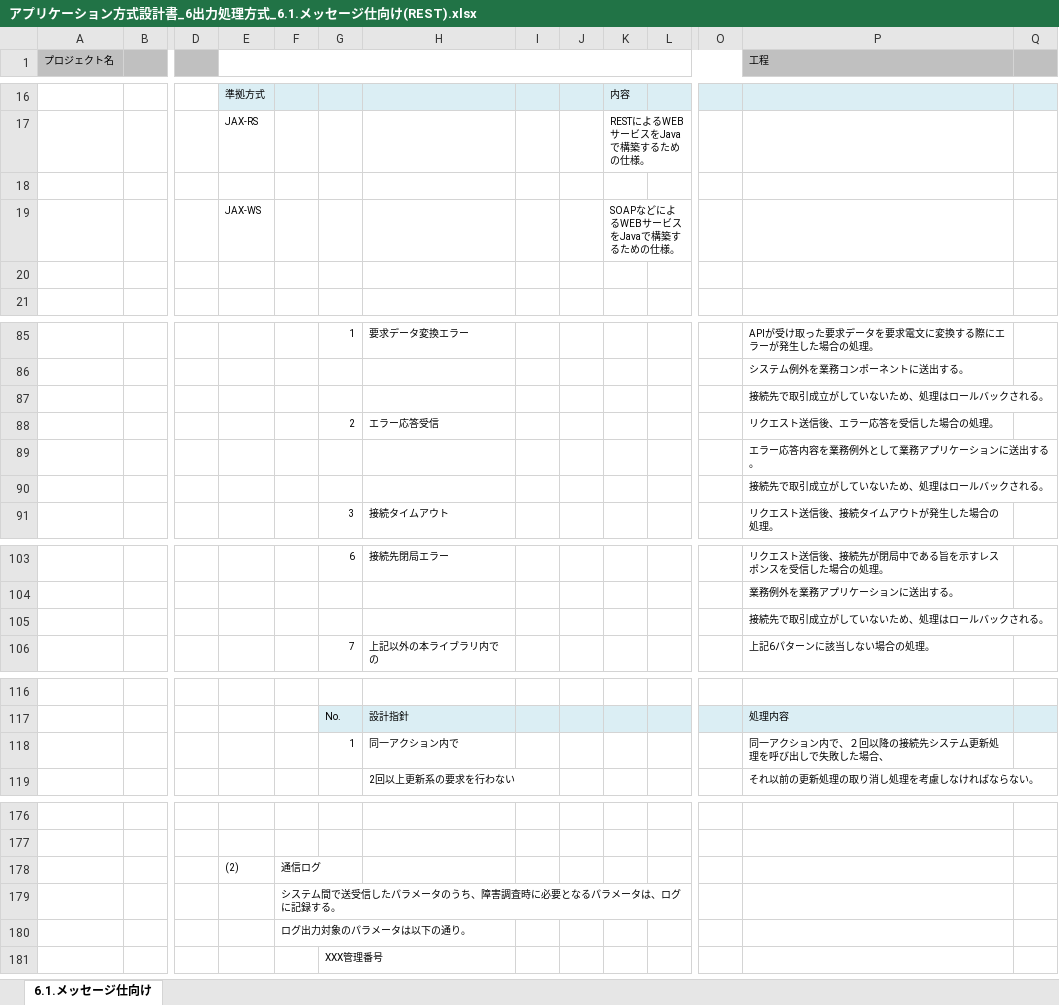
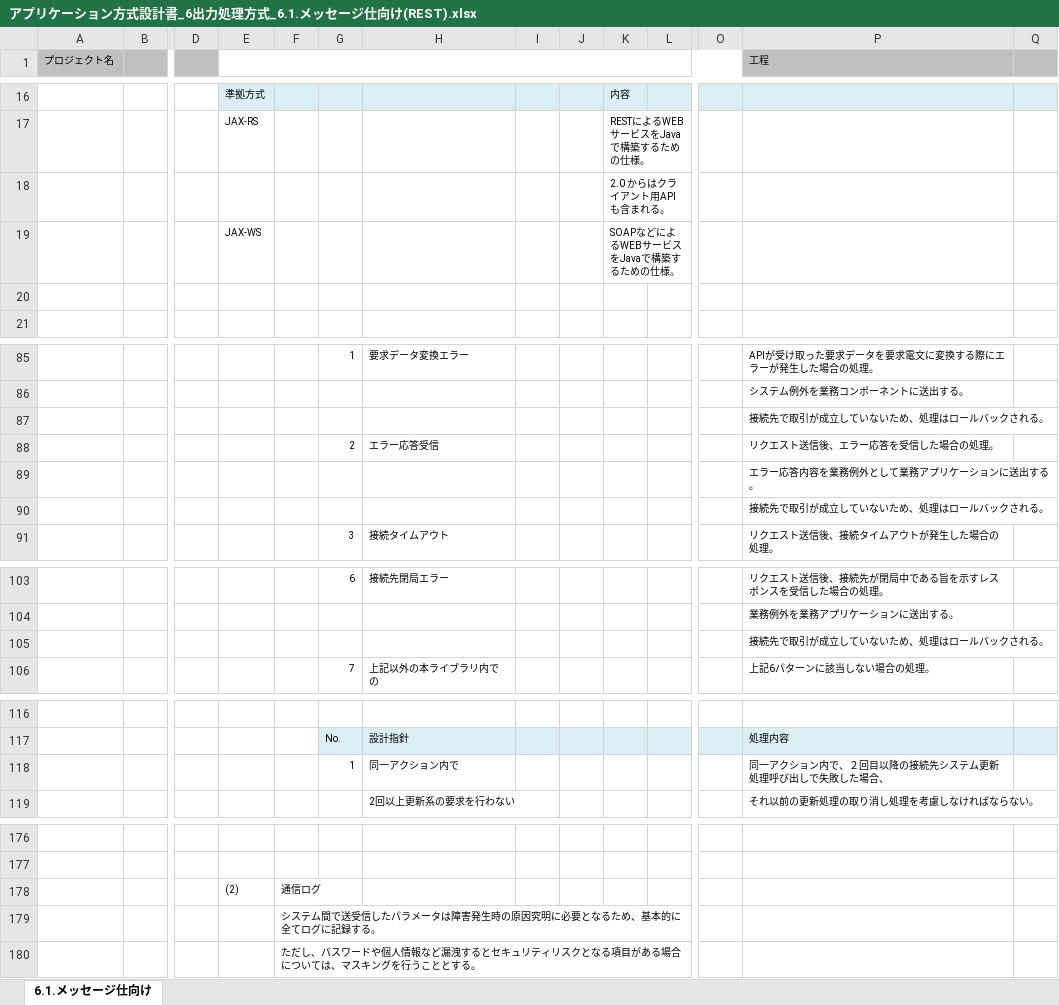
Before and after one commit to Fintan-contents/application-architecture-sample, an Excel workbook: nablarch_sample/アプリケーション方式設計書_6出力処理方式_6.1.メッセージ仕向け(REST).xlsx, sheet 6.1.メッセージ仕向け, drawn as a sheet; only a part is shown, gaps mark what is left out; values as stored, in another font and other column widths than the file's, no borders; charts and pictures not drawn; rows hold the shown columns only; the diff covers the shown part only; the diff names each change by its address in the sheet, - before the commit and + after, or states it on an @@ line.

Commit message:
メッセージ仕向け(REST)修正 (#13)
* 取引成立がしていない->取引が成立していない

* ２回以降の接続先システム更新処理を呼び出し->２回目以降の接続先システム更新処理呼び出し

* JAX-RSにクライアントAPIも含まれることを説明に追記

* メッセージ仕向け（HTTP/HTTPS）からは開閉局制御を行わない->メッセージ仕向け（HTTP/HTTPS）では開閉局制御を行わない

* 通信ログのパラメータ出力の説明を修正

```diff
--- a/nablarch_sample/アプリケーション方式設計書_6出力処理方式_6.1.メッセージ仕向け(REST).xlsx (sheet 6.1.メッセージ仕向け)
+++ b/nablarch_sample/アプリケーション方式設計書_6出力処理方式_6.1.メッセージ仕向け(REST).xlsx (sheet 6.1.メッセージ仕向け)
-K18: (empty)
+K18: 2.0 からはクライアント用APIも含まれる。
-P87 (工程): 接続先で取引成立がしていないため、処理はロールバックされる。
+P87 (工程): 接続先で取引が成立していないため、処理はロールバックされる。
-P90 (工程): 接続先で取引成立がしていないため、処理はロールバックされる。
+P90 (工程): 接続先で取引が成立していないため、処理はロールバックされる。
-P105 (工程): 接続先で取引成立がしていないため、処理はロールバックされる。
+P105 (工程): 接続先で取引が成立していないため、処理はロールバックされる。
-P118 (工程): 同一アクション内で、２回以降の接続先システム更新処理を呼び出しで失敗した場合、
+P118 (工程): 同一アクション内で、２回目以降の接続先システム更新処理呼び出しで失敗した場合、
-F179: …ラメータのうち、障害調査時に必要となるパラメータは、ログに記…
+F179: …ラメータは障害発生時の原因究明に必要となるため、基本的に全てログに記…
-F180: ログ出力対象のパラメータは以下の通り。
+F180: ただし、パスワードや個人情報など漏洩するとセキュリティリスクとなる項目がある場合については、マスキングを行うこととする。
-row 181:  |  |  |  |  | XXX管理番号
```
Also changed, not shown: 1 edited cell elsewhere in this sheet, charts or pictures.
